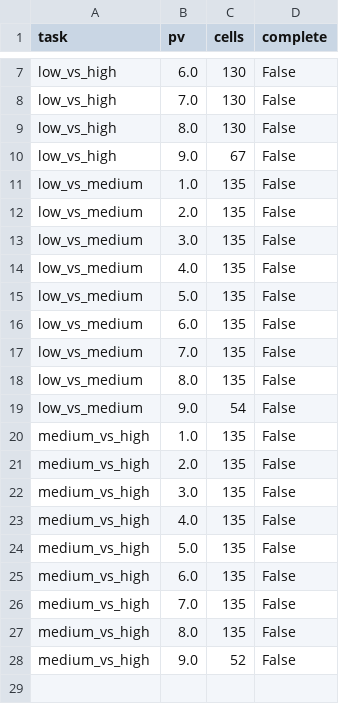
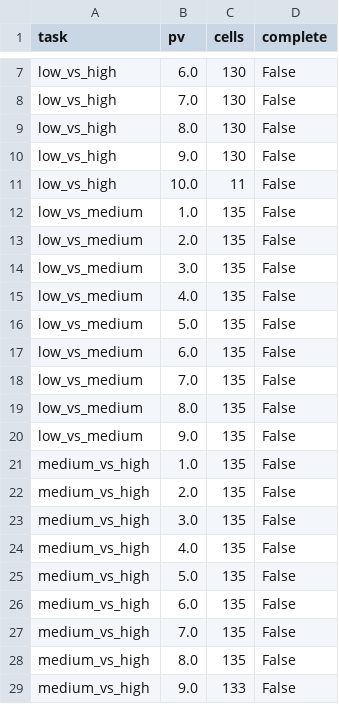
Before and after one commit to yazanjer/An_Explainable_AI_Education, a CSV file: round2/r2_tables/sel_budget.csv, drawn as a sheet; only a part is shown, gaps mark what is left out.

Commit message:
Round-2 results snapshot 2026-10-01T23:53:46Z from code 49d81db

```diff
--- a/round2/r2_tables/sel_budget.csv
+++ b/round2/r2_tables/sel_budget.csv
@@ -9,3 +9,4 @@ low_vs_high,7.0,130,False
 low_vs_high,8.0,130,False
-low_vs_high,9.0,67,False
+low_vs_high,9.0,130,False
+low_vs_high,10.0,11,False
 low_vs_medium,1.0,135,False
@@ -18,3 +19,3 @@ low_vs_medium,7.0,135,False
 low_vs_medium,8.0,135,False
-low_vs_medium,9.0,54,False
+low_vs_medium,9.0,135,False
 medium_vs_high,1.0,135,False
@@ -27,2 +28,2 @@ medium_vs_high,7.0,135,False
 medium_vs_high,8.0,135,False
-medium_vs_high,9.0,52,False
+medium_vs_high,9.0,133,False
```
Also changed, not shown: 4 other files.
